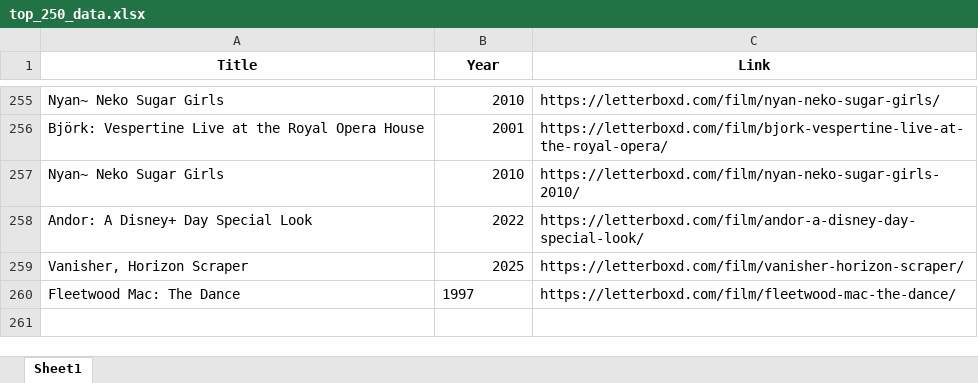
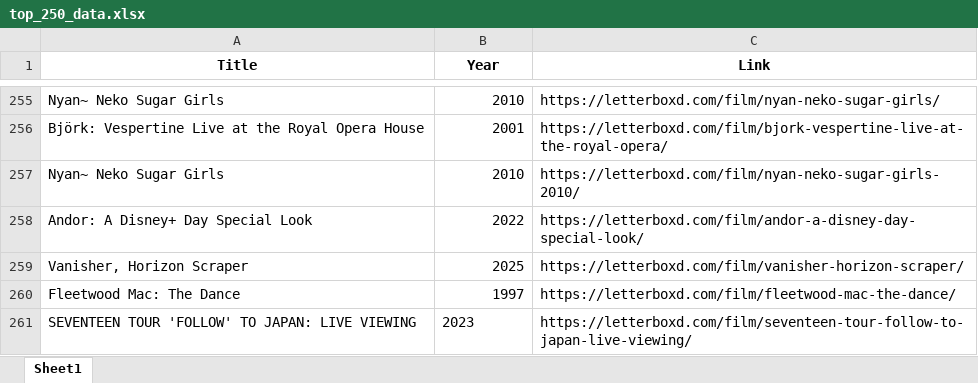
Before and after one commit to bigbadraj/Letterboxd-List-Scraping, an Excel workbook: top_250_data.xlsx, sheet Sheet1, drawn as a sheet; only a part is shown, gaps mark what is left out; values as stored, in another font and other column widths than the file's, no borders; the diff names each change by its address in the sheet, - before the commit and + after, or states it on an @@ line.

```diff
--- a/top_250_data.xlsx (sheet Sheet1)
+++ b/top_250_data.xlsx (sheet Sheet1)
-B260 alignment: left
+B260 alignment: right
+row 261: SEVENTEEN TOUR 'FOLLOW' TO JAPAN: LIVE VIEWING | 2023 | https://letterboxd.com/film/seventeen-tour-follow-to-japan-live-viewing/
```
Also changed, not shown: blacklist.xlsx, 8 other files.
